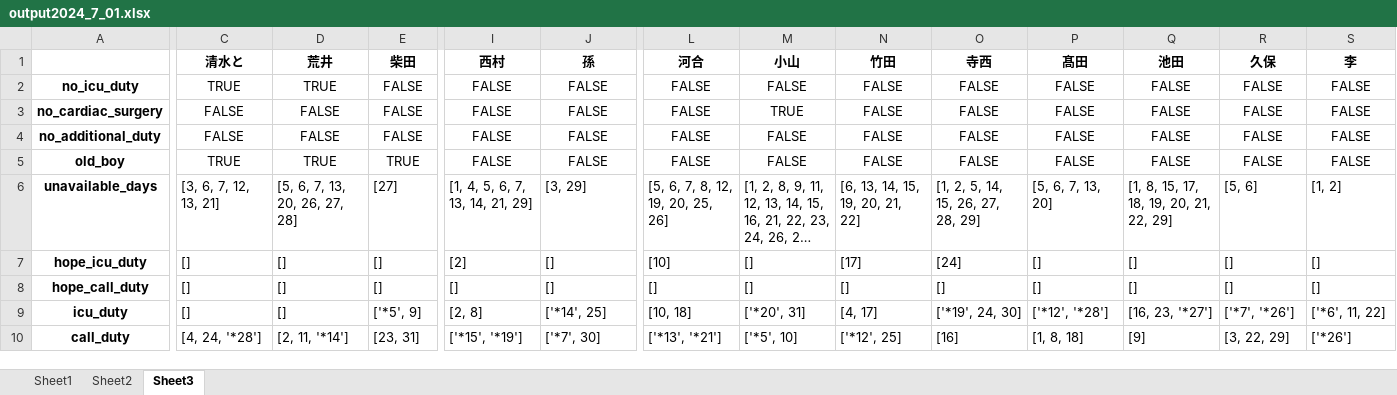
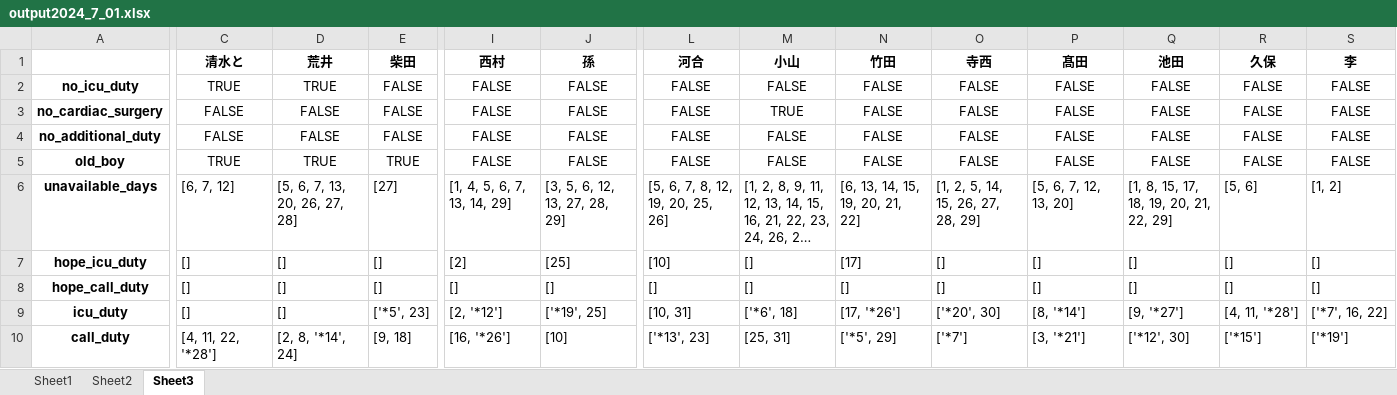
Before and after one commit to dia2teen/duty_schedule_ver2, an Excel workbook: output2024_7_01.xlsx, sheet Sheet3, drawn as a sheet; only a part is shown, gaps mark what is left out; long unchanged cells end in …; values as stored, in another font and other column widths than the file's, no borders; the diff covers the shown part only; the diff names each change by its address in the sheet, - before the commit and + after, or states it on an @@ line.

```diff
--- a/output2024_7_01.xlsx (sheet Sheet3)
+++ b/output2024_7_01.xlsx (sheet Sheet3)
-C6 (清水と): [3, 6, 7, 12, 13, 21]
+C6 (清水と): [6, 7, 12]
-I6 (西村): [1, 4, 5, 6, 7, 13, 14, 21, 29]
+I6 (西村): [1, 4, 5, 6, 7, 13, 14, 29]
-J6 (孫): [3, 29]
+J6 (孫): [3, 5, 6, 12, 13, 27, 28, 29]
-P6 (髙田): [5, 6, 7, 13, 20]
+P6 (髙田): [5, 6, 7, 12, 13, 20]
-J7 (孫): []
+J7 (孫): [25]
-O7 (寺西): [24]
+O7 (寺西): []
-E9 (柴田): ['*5', 9]
+E9 (柴田): ['*5', 23]
-I9 (西村): [2, 8]
+I9 (西村): [2, '*12']
-J9 (孫): ['*14', 25]
+J9 (孫): ['*19', 25]
-L9 (河合): [10, 18]
+L9 (河合): [10, 31]
-M9 (小山): ['*20', 31]
+M9 (小山): ['*6', 18]
-N9 (竹田): [4, 17]
+N9 (竹田): [17, '*26']
-O9 (寺西): ['*19', 24, 30]
+O9 (寺西): ['*20', 30]
-P9 (髙田): ['*12', '*28']
+P9 (髙田): [8, '*14']
-Q9 (池田): [16, 23, '*27']
+Q9 (池田): [9, '*27']
-R9 (久保): ['*7', '*26']
+R9 (久保): [4, 11, '*28']
-S9 (李): ['*6', 11, 22]
+S9 (李): ['*7', 16, 22]
-C10 (清水と): [4, 24, '*28']
+C10 (清水と): [4, 11, 22, '*28']
-D10 (荒井): [2, 11, '*14']
+D10 (荒井): [2, 8, '*14', 24]
-E10 (柴田): [23, 31]
+E10 (柴田): [9, 18]
-I10 (西村): ['*15', '*19']
+I10 (西村): [16, '*26']
-J10 (孫): ['*7', 30]
+J10 (孫): [10]
-L10 (河合): ['*13', '*21']
+L10 (河合): ['*13', 23]
-M10 (小山): ['*5', 10]
+M10 (小山): [25, 31]
-N10 (竹田): ['*12', 25]
+N10 (竹田): ['*5', 29]
-O10 (寺西): [16]
+O10 (寺西): ['*7']
-P10 (髙田): [1, 8, 18]
+P10 (髙田): [3, '*21']
-Q10 (池田): [9]
+Q10 (池田): ['*12', 30]
-R10 (久保): [3, 22, 29]
+R10 (久保): ['*15']
-S10 (李): ['*26']
+S10 (李): ['*19']
```
Also changed, not shown: 1 added row and 29 edited cells elsewhere in this sheet, sheet Sheet1, sheet Sheet2, 2024_07_copy.xlsx, output2024_7_02.xlsx, 4 other files.
